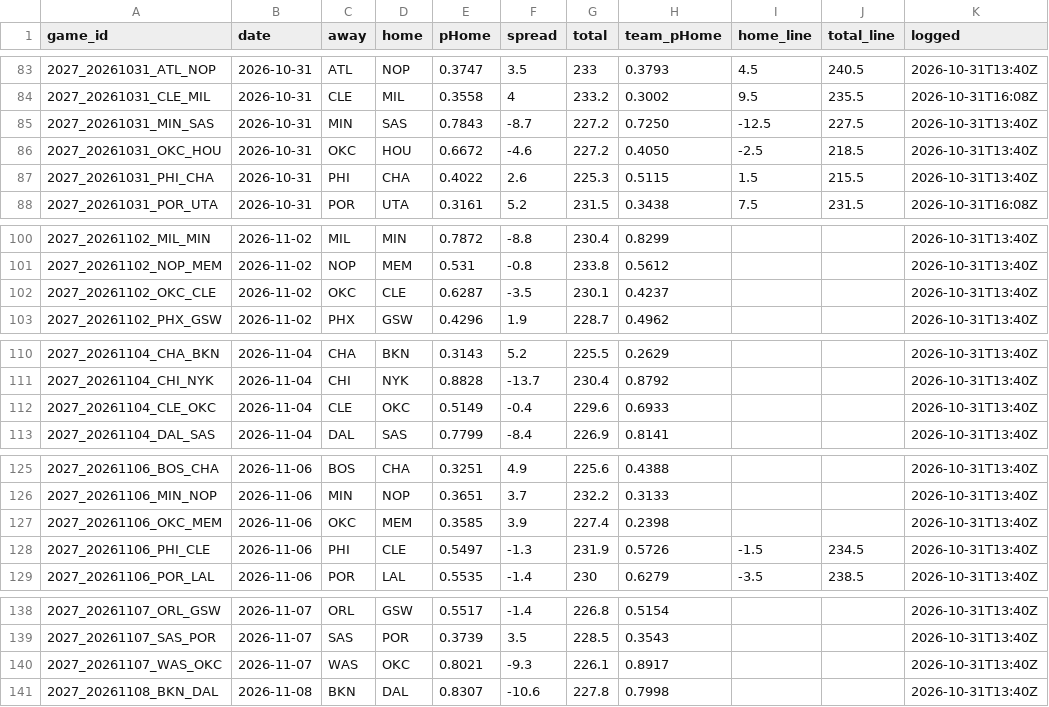
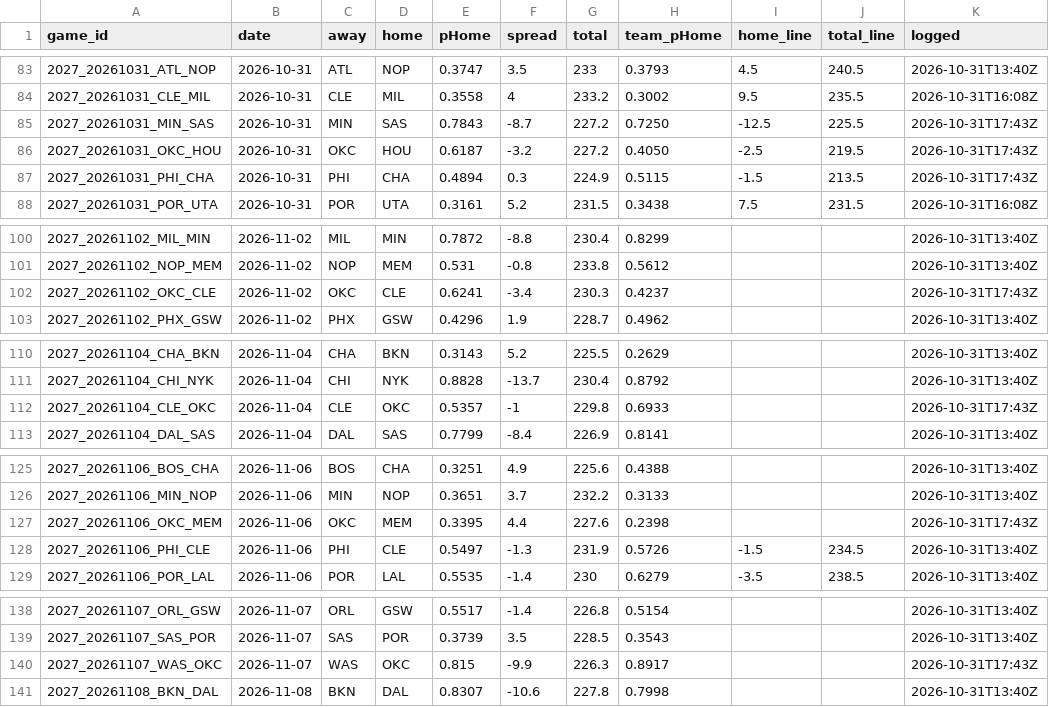
Before and after one commit to DEMON-X13/nba-hub, a CSV file: data/predictions.csv, drawn as a sheet; only a part is shown, gaps mark what is left out; the diff covers the shown part only.

```diff
--- a/data/predictions.csv
+++ b/data/predictions.csv
@@ -84,5 +84,5 @@ game_id,date,away,home,pHome,spread,total,team_pHome,home_line,total_line,logged
 2027_20261031_CLE_MIL,2026-10-31,CLE,MIL,0.3558,4,233.2,0.3002,9.5,235.5,2026-10-31T16:08Z
-2027_20261031_MIN_SAS,2026-10-31,MIN,SAS,0.7843,-8.7,227.2,0.7250,-12.5,227.5,2026-10-31T13:40Z
-2027_20261031_OKC_HOU,2026-10-31,OKC,HOU,0.6672,-4.6,227.2,0.4050,-2.5,218.5,2026-10-31T13:40Z
-2027_20261031_PHI_CHA,2026-10-31,PHI,CHA,0.4022,2.6,225.3,0.5115,1.5,215.5,2026-10-31T13:40Z
+2027_20261031_MIN_SAS,2026-10-31,MIN,SAS,0.7843,-8.7,227.2,0.7250,-12.5,225.5,2026-10-31T17:43Z
+2027_20261031_OKC_HOU,2026-10-31,OKC,HOU,0.6187,-3.2,227.2,0.4050,-2.5,219.5,2026-10-31T17:43Z
+2027_20261031_PHI_CHA,2026-10-31,PHI,CHA,0.4894,0.3,224.9,0.5115,-1.5,213.5,2026-10-31T17:43Z
 2027_20261031_POR_UTA,2026-10-31,POR,UTA,0.3161,5.2,231.5,0.3438,7.5,231.5,2026-10-31T16:08Z
@@ -101,3 +101,3 @@ game_id,date,away,home,pHome,spread,total,team_pHome,home_line,total_line,logged
 2027_20261102_NOP_MEM,2026-11-02,NOP,MEM,0.531,-0.8,233.8,0.5612,,,2026-10-31T13:40Z
-2027_20261102_OKC_CLE,2026-11-02,OKC,CLE,0.6287,-3.5,230.1,0.4237,,,2026-10-31T13:40Z
+2027_20261102_OKC_CLE,2026-11-02,OKC,CLE,0.6241,-3.4,230.3,0.4237,,,2026-10-31T17:43Z
 2027_20261102_PHX_GSW,2026-11-02,PHX,GSW,0.4296,1.9,228.7,0.4962,,,2026-10-31T13:40Z
@@ -111,3 +111,3 @@ game_id,date,away,home,pHome,spread,total,team_pHome,home_line,total_line,logged
 2027_20261104_CHI_NYK,2026-11-04,CHI,NYK,0.8828,-13.7,230.4,0.8792,,,2026-10-31T13:40Z
-2027_20261104_CLE_OKC,2026-11-04,CLE,OKC,0.5149,-0.4,229.6,0.6933,,,2026-10-31T13:40Z
+2027_20261104_CLE_OKC,2026-11-04,CLE,OKC,0.5357,-1,229.8,0.6933,,,2026-10-31T17:43Z
 2027_20261104_DAL_SAS,2026-11-04,DAL,SAS,0.7799,-8.4,226.9,0.8141,,,2026-10-31T13:40Z
@@ -126,3 +126,3 @@ game_id,date,away,home,pHome,spread,total,team_pHome,home_line,total_line,logged
 2027_20261106_MIN_NOP,2026-11-06,MIN,NOP,0.3651,3.7,232.2,0.3133,,,2026-10-31T13:40Z
-2027_20261106_OKC_MEM,2026-11-06,OKC,MEM,0.3585,3.9,227.4,0.2398,,,2026-10-31T13:40Z
+2027_20261106_OKC_MEM,2026-11-06,OKC,MEM,0.3395,4.4,227.6,0.2398,,,2026-10-31T17:43Z
 2027_20261106_PHI_CLE,2026-11-06,PHI,CLE,0.5497,-1.3,231.9,0.5726,-1.5,234.5,2026-10-31T13:40Z
@@ -139,3 +139,3 @@ game_id,date,away,home,pHome,spread,total,team_pHome,home_line,total_line,logged
 2027_20261107_SAS_POR,2026-11-07,SAS,POR,0.3739,3.5,228.5,0.3543,,,2026-10-31T13:40Z
-2027_20261107_WAS_OKC,2026-11-07,WAS,OKC,0.8021,-9.3,226.1,0.8917,,,2026-10-31T13:40Z
+2027_20261107_WAS_OKC,2026-11-07,WAS,OKC,0.815,-9.9,226.3,0.8917,,,2026-10-31T17:43Z
 2027_20261108_BKN_DAL,2026-11-08,BKN,DAL,0.8307,-10.6,227.8,0.7998,,,2026-10-31T13:40Z
```
Also changed, not shown: 44 edited cells elsewhere in this file, data/injuries_log.csv, 15 other files.
